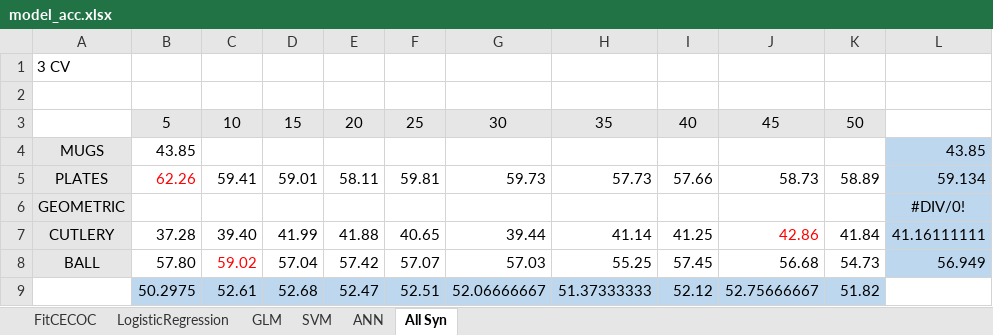
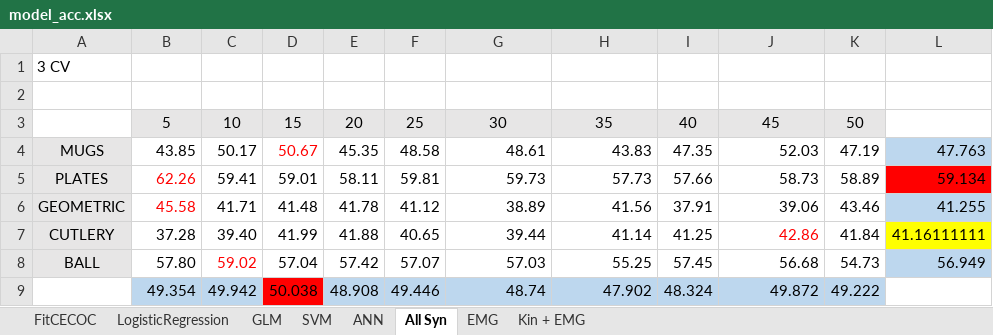
Before and after one commit to JayroMartinez/ObjectRecognition, an Excel workbook: PRESENTATIONS/model_acc.xlsx, sheet All Syn, drawn as a sheet; values as stored, in another font and other column widths than the file's, no borders; removed rows and columns are numbered as before the commit, all else as after; the diff names each change by its address in the sheet, - before the commit and + after, or states it on an @@ line.

```diff
--- a/PRESENTATIONS/model_acc.xlsx (sheet All Syn)
+++ b/PRESENTATIONS/model_acc.xlsx (sheet All Syn)
+sheet tab: EMG
+sheet tab: Kin + EMG
-row 4: MUGS | 43.85 |  |  |  |  |  |  |  |  |  | 43.85
+row 4: MUGS | 43.85 | 50.17 | 50.67 | 45.35 | 48.58 | 48.61 | 43.83 | 47.35 | 52.03 | 47.19 | 47.763
-L5 fill: #BDD7EE
+L5 fill: #FF0000
-row 6: GEOMETRIC |  |  |  |  |  |  |  |  |  |  | #DIV/0!
+row 6: GEOMETRIC | 45.58 | 41.71 | 41.48 | 41.78 | 41.12 | 38.89 | 41.56 | 37.91 | 39.06 | 43.46 | 41.255
-L7 fill: #BDD7EE
+L7 fill: #FFFF00
-row 9:  | 50.2975 | 52.61 | 52.68 | 52.47 | 52.51 | 52.06666667 | 51.37333333 | 52.12 | 52.75666667 | 51.82
+row 9:  | 49.354 | 49.942 | 50.038 | 48.908 | 49.446 | 48.74 | 47.902 | 48.324 | 49.872 | 49.222
```
Also changed, not shown: 28 other files.
